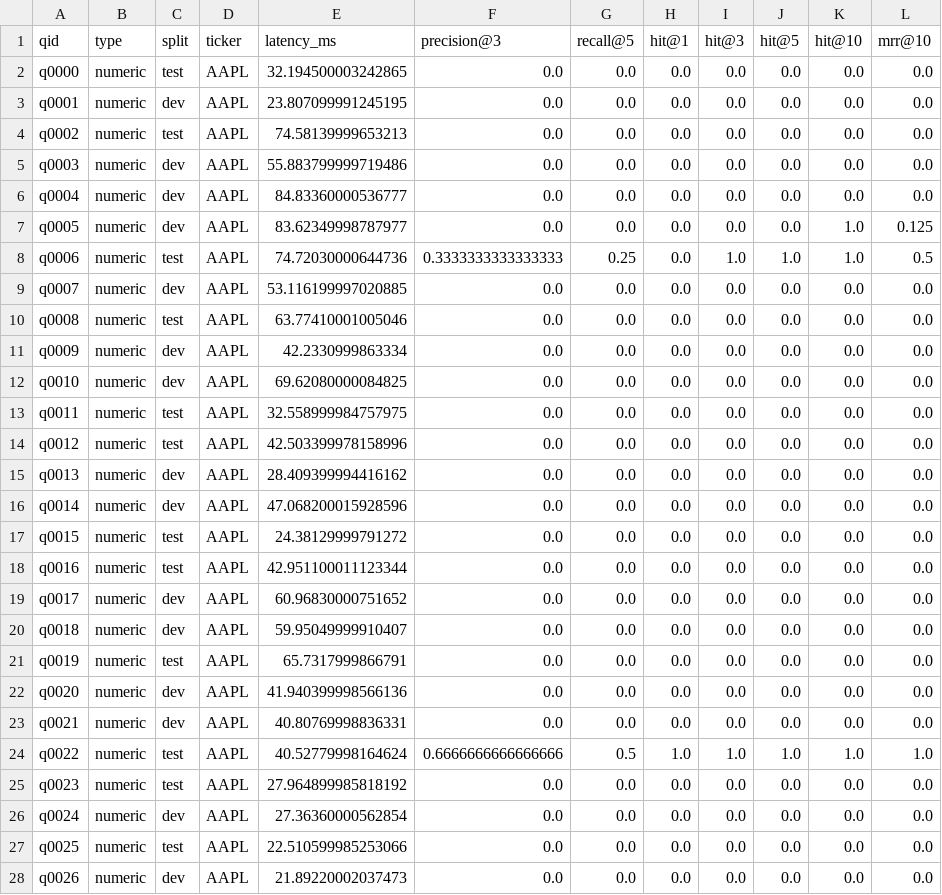
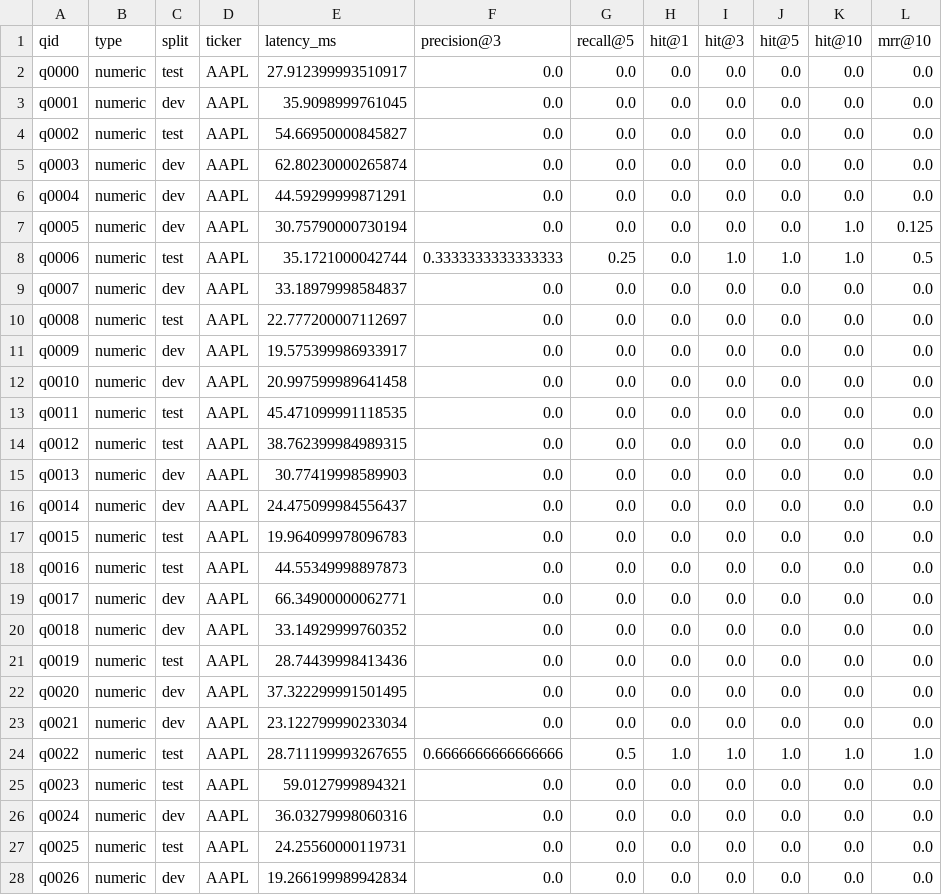
Before and after one commit to ankankisku-lab/sec-edgar-rag, a CSV file: data/eval/results/V1_dense_per_query.csv, drawn as a sheet; only a part is shown; the diff covers the shown part only; the diff names each change by its address in the sheet, - before the commit and + after, or states it on an @@ line.

```diff
--- a/data/eval/results/V1_dense_per_query.csv
+++ b/data/eval/results/V1_dense_per_query.csv
-E2 (latency_ms): 32.194500003242865
+E2 (latency_ms): 27.912399993510917
-E3 (latency_ms): 23.807099991245195
+E3 (latency_ms): 35.9098999761045
-E4 (latency_ms): 74.58139999653213
+E4 (latency_ms): 54.66950000845827
-E5 (latency_ms): 55.883799999719486
+E5 (latency_ms): 62.80230000265874
-E6 (latency_ms): 84.83360000536777
+E6 (latency_ms): 44.59299999871291
-E7 (latency_ms): 83.62349998787977
+E7 (latency_ms): 30.75790000730194
-E8 (latency_ms): 74.72030000644736
+E8 (latency_ms): 35.1721000042744
-E9 (latency_ms): 53.116199997020885
+E9 (latency_ms): 33.18979998584837
-E10 (latency_ms): 63.77410001005046
+E10 (latency_ms): 22.777200007112697
-E11 (latency_ms): 42.2330999863334
+E11 (latency_ms): 19.575399986933917
-E12 (latency_ms): 69.62080000084825
+E12 (latency_ms): 20.997599989641458
-E13 (latency_ms): 32.558999984757975
+E13 (latency_ms): 45.471099991118535
-E14 (latency_ms): 42.503399978158996
+E14 (latency_ms): 38.762399984989315
-E15 (latency_ms): 28.409399994416162
+E15 (latency_ms): 30.77419998589903
-E16 (latency_ms): 47.068200015928596
+E16 (latency_ms): 24.475099984556437
-E17 (latency_ms): 24.38129999791272
+E17 (latency_ms): 19.964099978096783
-E18 (latency_ms): 42.951100011123344
+E18 (latency_ms): 44.55349998897873
-E19 (latency_ms): 60.96830000751652
+E19 (latency_ms): 66.34900000062771
-E20 (latency_ms): 59.95049999910407
+E20 (latency_ms): 33.14929999760352
-E21 (latency_ms): 65.7317999866791
+E21 (latency_ms): 28.74439998413436
-E22 (latency_ms): 41.940399998566136
+E22 (latency_ms): 37.322299991501495
-E23 (latency_ms): 40.80769998836331
+E23 (latency_ms): 23.122799990233034
-E24 (latency_ms): 40.52779998164624
+E24 (latency_ms): 28.711199993267655
-E25 (latency_ms): 27.964899985818192
+E25 (latency_ms): 59.0127999894321
-E26 (latency_ms): 27.36360000562854
+E26 (latency_ms): 36.03279998060316
-E27 (latency_ms): 22.510599985253066
+E27 (latency_ms): 24.25560000119731
-E28 (latency_ms): 21.89220002037473
+E28 (latency_ms): 19.266199989942834
```
Also changed, not shown: 167 edited cells elsewhere in this file, data/eval/results/V2_bm25_per_query.csv, data/eval/results/V3_hybrid_per_query.csv, 23 other files.
